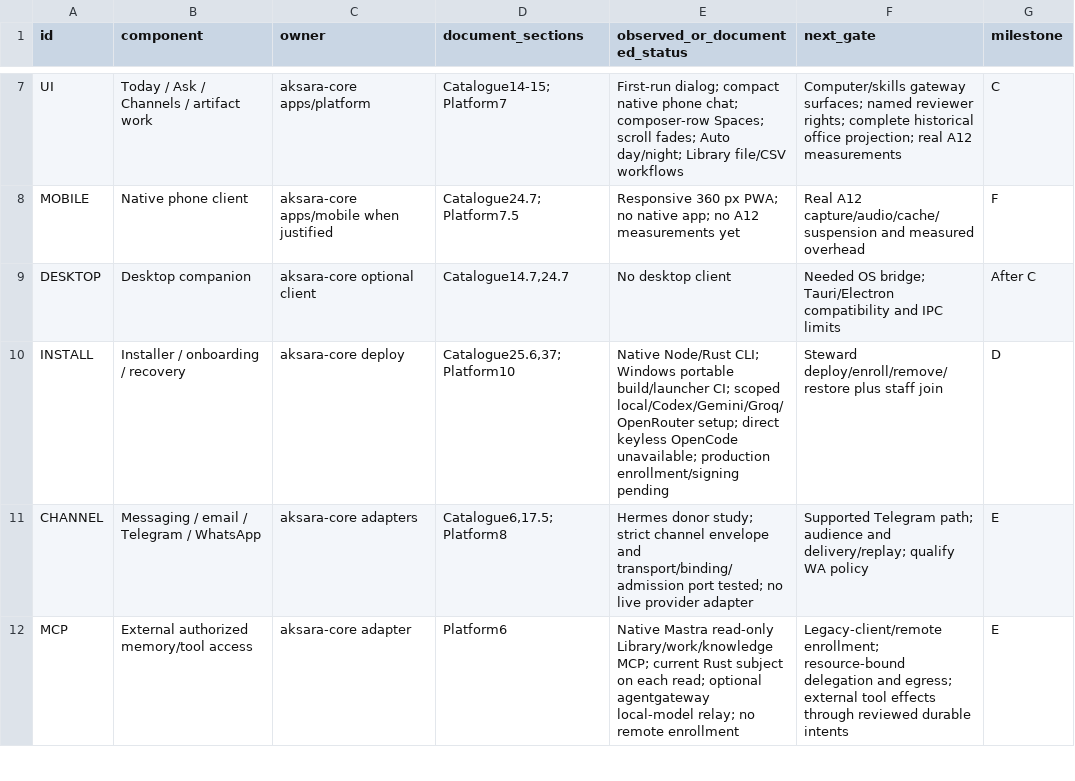
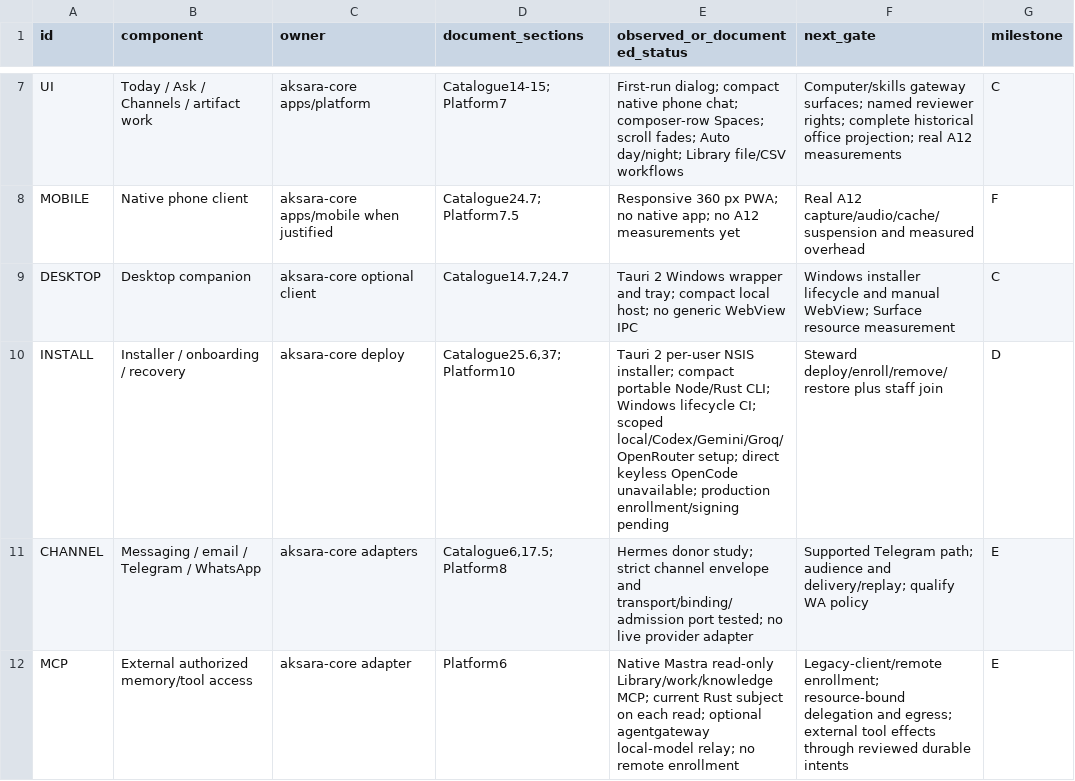
Before and after one commit to yohn-maistre/aksara-core, a CSV file: docs/platform/component-coverage.csv, drawn as a sheet; only a part is shown, gaps mark what is left out.

Commit message:
Add compact Windows runtime and Tauri 2 desktop installer

```diff
--- a/docs/platform/component-coverage.csv
+++ b/docs/platform/component-coverage.csv
@@ -8,4 +8,4 @@ UI,Today / Ask / Channels / artifact work,aksara-core apps/platform,Catalogue14-
 MOBILE,Native phone client,aksara-core apps/mobile when justified,Catalogue24.7; Platform7.5,Responsive 360 px PWA; no native app; no A12 measurements yet,Real A12 capture/audio/cache/suspension and measured overhead,F
-DESKTOP,Desktop companion,aksara-core optional client,"Catalogue14.7,24.7",No desktop client,Needed OS bridge; Tauri/Electron compatibility and IPC limits,After C
-INSTALL,Installer / onboarding / recovery,aksara-core deploy,"Catalogue25.6,37; Platform10",Native Node/Rust CLI; Windows portable build/launcher CI; scoped local/Codex/Gemini/Groq/OpenRouter setup; direct keyless OpenCode unavailable; production enrollment/signing pending,Steward deploy/enroll/remove/restore plus staff join,D
+DESKTOP,Desktop companion,aksara-core optional client,"Catalogue14.7,24.7",Tauri 2 Windows wrapper and tray; compact local host; no generic WebView IPC,Windows installer lifecycle and manual WebView; Surface resource measurement,C
+INSTALL,Installer / onboarding / recovery,aksara-core deploy,"Catalogue25.6,37; Platform10",Tauri 2 per-user NSIS installer; compact portable Node/Rust CLI; Windows lifecycle CI; scoped local/Codex/Gemini/Groq/OpenRouter setup; direct keyless OpenCode unavailable; production enrollment/signing pending,Steward deploy/enroll/remove/restore plus staff join,D
 CHANNEL,Messaging / email / Telegram / WhatsApp,aksara-core adapters,"Catalogue6,17.5; Platform8",Hermes donor study; strict channel envelope and transport/binding/admission port tested; no live provider adapter,Supported Telegram path; audience and delivery/replay; qualify WA policy,E
```
Also changed, not shown: 26 other files.
